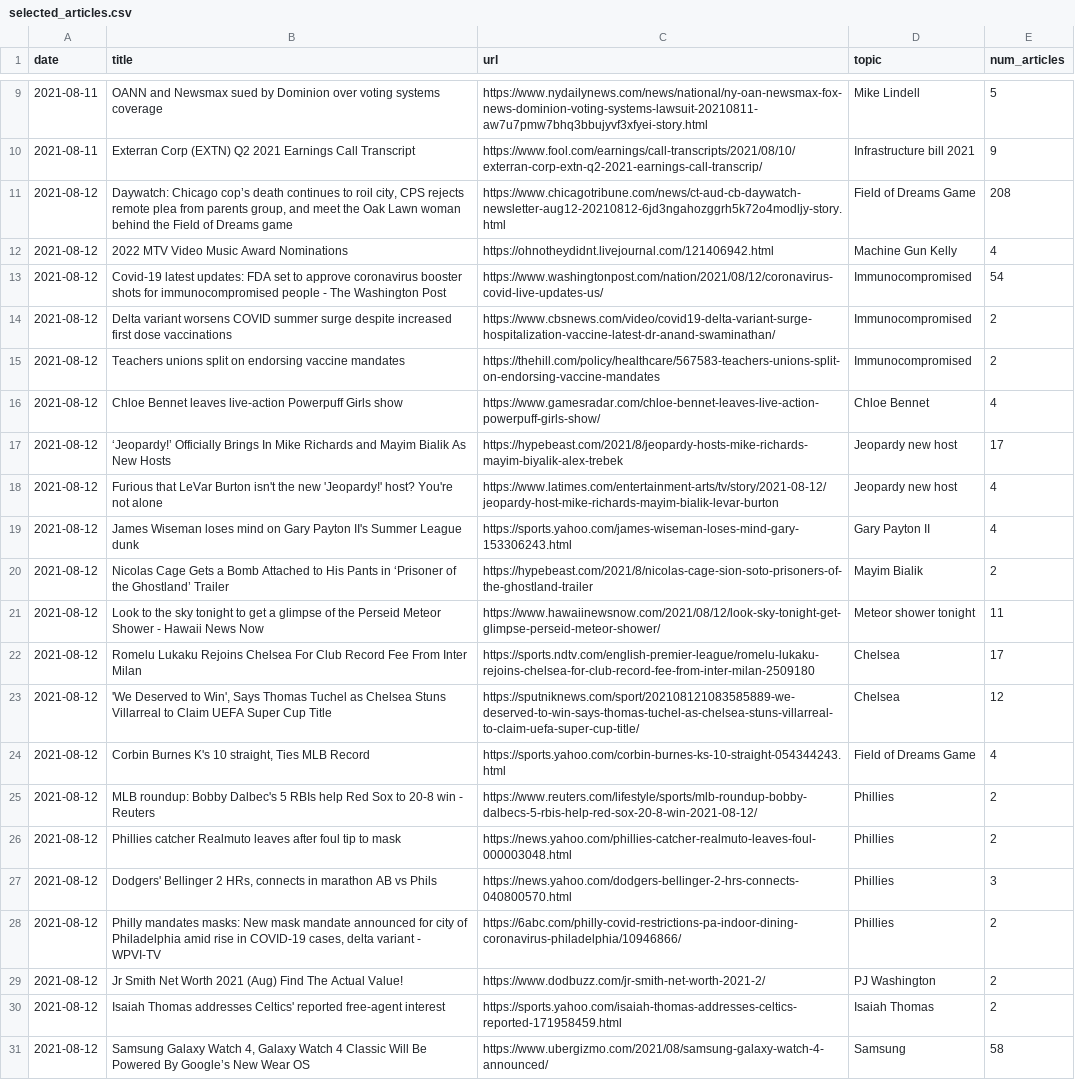
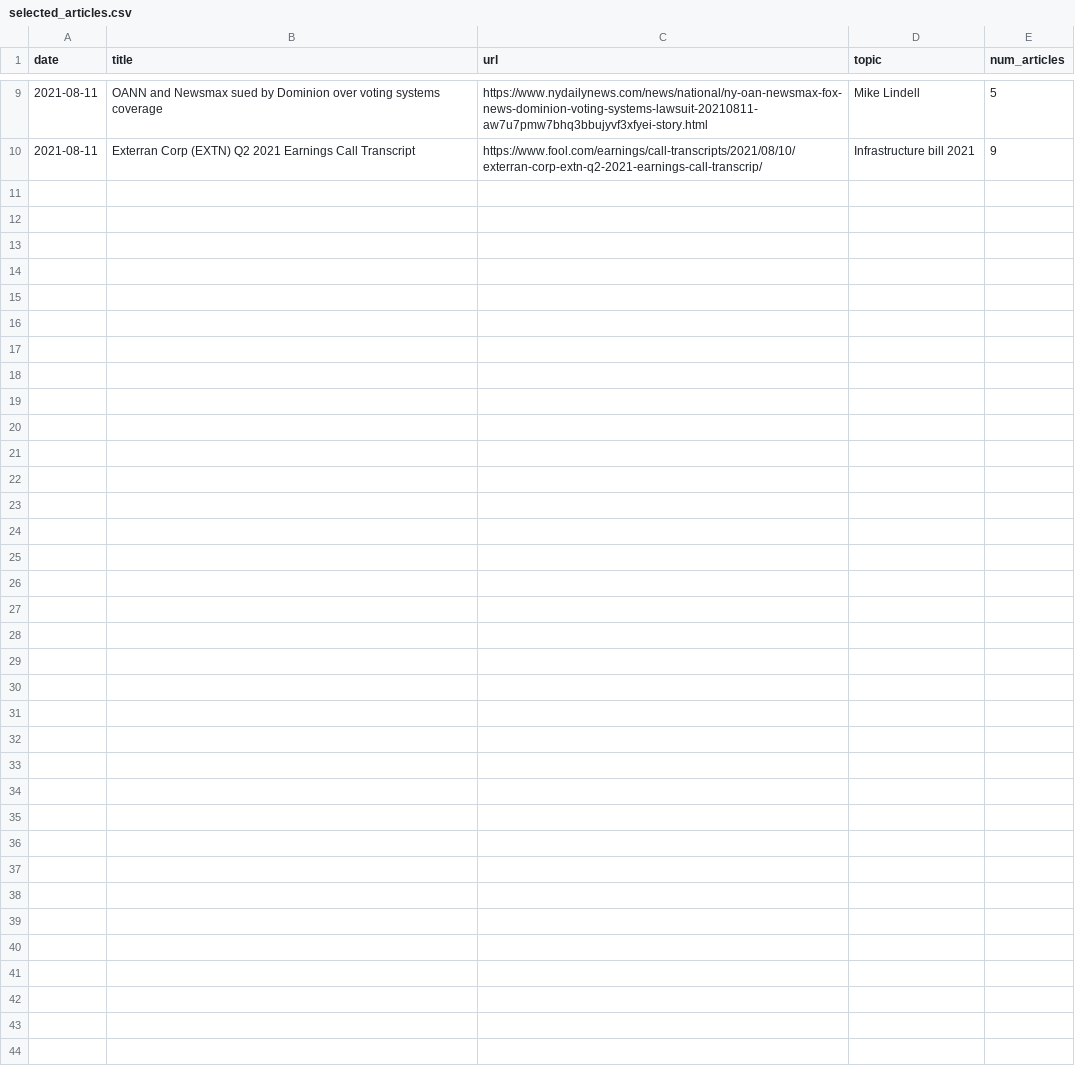
Before and after one commit to ethan-grinberg/TruthTrend, a CSV file: data/selected_articles.csv, drawn as a sheet; only a part is shown, gaps mark what is left out.

Commit message:
dropped todays selected articles

```diff
--- a/data/selected_articles.csv
+++ b/data/selected_articles.csv
@@ -10,22 +10 @@ date,title,url,topic,num_articles
 2021-08-11,Exterran Corp (EXTN) Q2 2021 Earnings Call Transcript,https://www.fool.com/earnings/call-transcripts/2021/08/10/exterran-corp-extn-q2-2021-earnings-call-transcrip/,Infrastructure bill 2021,9
-2021-08-12,"Daywatch: Chicago cop’s death continues to roil city, CPS rejects remote plea from parents group, and meet the Oak Lawn woman behind the Field of Dreams game",https://www.chicagotribune.com/news/ct-aud-cb-daywatch-newsletter-aug12-20210812-6jd3ngahozggrh5k72o4modljy-story.html,Field of Dreams Game,208
-2021-08-12,2022 MTV Video Music Award Nominations,https://ohnotheydidnt.livejournal.com/121406942.html,Machine Gun Kelly,4
-2021-08-12,Covid-19 latest updates: FDA set to approve coronavirus booster shots for immunocompromised people - The Washington Post,https://www.washingtonpost.com/nation/2021/08/12/coronavirus-covid-live-updates-us/,Immunocompromised,54
-2021-08-12,Delta variant worsens COVID summer surge despite increased first dose vaccinations,https://www.cbsnews.com/video/covid19-delta-variant-surge-hospitalization-vaccine-latest-dr-anand-swaminathan/,Immunocompromised,2
-2021-08-12,Teachers unions split on endorsing vaccine mandates,https://thehill.com/policy/healthcare/567583-teachers-unions-split-on-endorsing-vaccine-mandates,Immunocompromised,2
-2021-08-12,Chloe Bennet leaves live-action Powerpuff Girls show,https://www.gamesradar.com/chloe-bennet-leaves-live-action-powerpuff-girls-show/,Chloe Bennet,4
-2021-08-12,‘Jeopardy!’ Officially Brings In Mike Richards and Mayim Bialik As New Hosts,https://hypebeast.com/2021/8/jeopardy-hosts-mike-richards-mayim-biyalik-alex-trebek,Jeopardy new host,17
-2021-08-12,Furious that LeVar Burton isn't the new 'Jeopardy!' host? You're not alone,https://www.latimes.com/entertainment-arts/tv/story/2021-08-12/jeopardy-host-mike-richards-mayim-bialik-levar-burton,Jeopardy new host,4
-2021-08-12,James Wiseman loses mind on Gary Payton II's Summer League dunk,https://sports.yahoo.com/james-wiseman-loses-mind-gary-153306243.html,Gary Payton II,4
-2021-08-12,Nicolas Cage Gets a Bomb Attached to His Pants in ‘Prisoner of the Ghostland’ Trailer,https://hypebeast.com/2021/8/nicolas-cage-sion-soto-prisoners-of-the-ghostland-trailer,Mayim Bialik,2
-2021-08-12,Look to the sky tonight to get a glimpse of the Perseid Meteor Shower - Hawaii News Now,https://www.hawaiinewsnow.com/2021/08/12/look-sky-tonight-get-glimpse-perseid-meteor-shower/,Meteor shower tonight,11
-2021-08-12,Romelu Lukaku Rejoins Chelsea For Club Record Fee From Inter Milan,https://sports.ndtv.com/english-premier-league/romelu-lukaku-rejoins-chelsea-for-club-record-fee-from-inter-milan-2509180,Chelsea,17
-2021-08-12,"'We Deserved to Win', Says Thomas Tuchel as Chelsea Stuns Villarreal to Claim UEFA Super Cup Title",https://sputniknews.com/sport/202108121083585889-we-deserved-to-win-says-thomas-tuchel-as-chelsea-stuns-villarreal-to-claim-uefa-super-cup-title/,Chelsea,12
-2021-08-12,"Corbin Burnes K's 10 straight, Ties MLB Record",https://sports.yahoo.com/corbin-burnes-ks-10-straight-054344243.html,Field of Dreams Game,4
-2021-08-12,MLB roundup: Bobby Dalbec's 5 RBIs help Red Sox to 20-8 win - Reuters,https://www.reuters.com/lifestyle/sports/mlb-roundup-bobby-dalbecs-5-rbis-help-red-sox-20-8-win-2021-08-12/,Phillies,2
-2021-08-12,Phillies catcher Realmuto leaves after foul tip to mask,https://news.yahoo.com/phillies-catcher-realmuto-leaves-foul-000003048.html,Phillies,2
-2021-08-12,"Dodgers' Bellinger 2 HRs, connects in marathon AB vs Phils",https://news.yahoo.com/dodgers-bellinger-2-hrs-connects-040800570.html,Phillies,3
-2021-08-12,"Philly mandates masks: New mask mandate announced for city of Philadelphia amid rise in COVID-19 cases, delta variant - WPVI-TV",https://6abc.com/philly-covid-restrictions-pa-indoor-dining-coronavirus-philadelphia/10946866/,Phillies,2
-2021-08-12,Jr Smith Net Worth 2021 (Aug) Find The Actual Value!,https://www.dodbuzz.com/jr-smith-net-worth-2021-2/,PJ Washington,2
-2021-08-12,Isaiah Thomas addresses Celtics' reported free-agent interest,https://sports.yahoo.com/isaiah-thomas-addresses-celtics-reported-171958459.html,Isaiah Thomas,2
-2021-08-12,"Samsung Galaxy Watch 4, Galaxy Watch 4 Classic Will Be Powered By Google’s New Wear OS",https://www.ubergizmo.com/2021/08/samsung-galaxy-watch-4-announced/,Samsung,58
```
